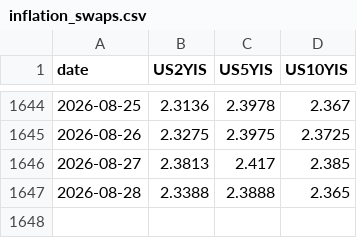
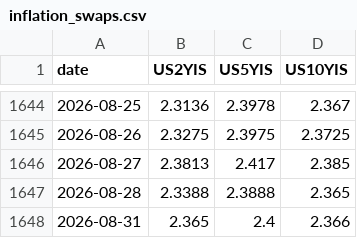
Before and after one commit to smallfishmacro-Git/rates-regime, a CSV file: data/inflation_swaps.csv, drawn as a sheet; only a part is shown, gaps mark what is left out; the diff names each change by its address in the sheet, - before the commit and + after, or states it on an @@ line.

Commit message:
data: inflation swaps (scheduled local capture)

```diff
--- a/data/inflation_swaps.csv
+++ b/data/inflation_swaps.csv
+row 1648: 2026-08-31 | 2.365 | 2.4 | 2.366
```
